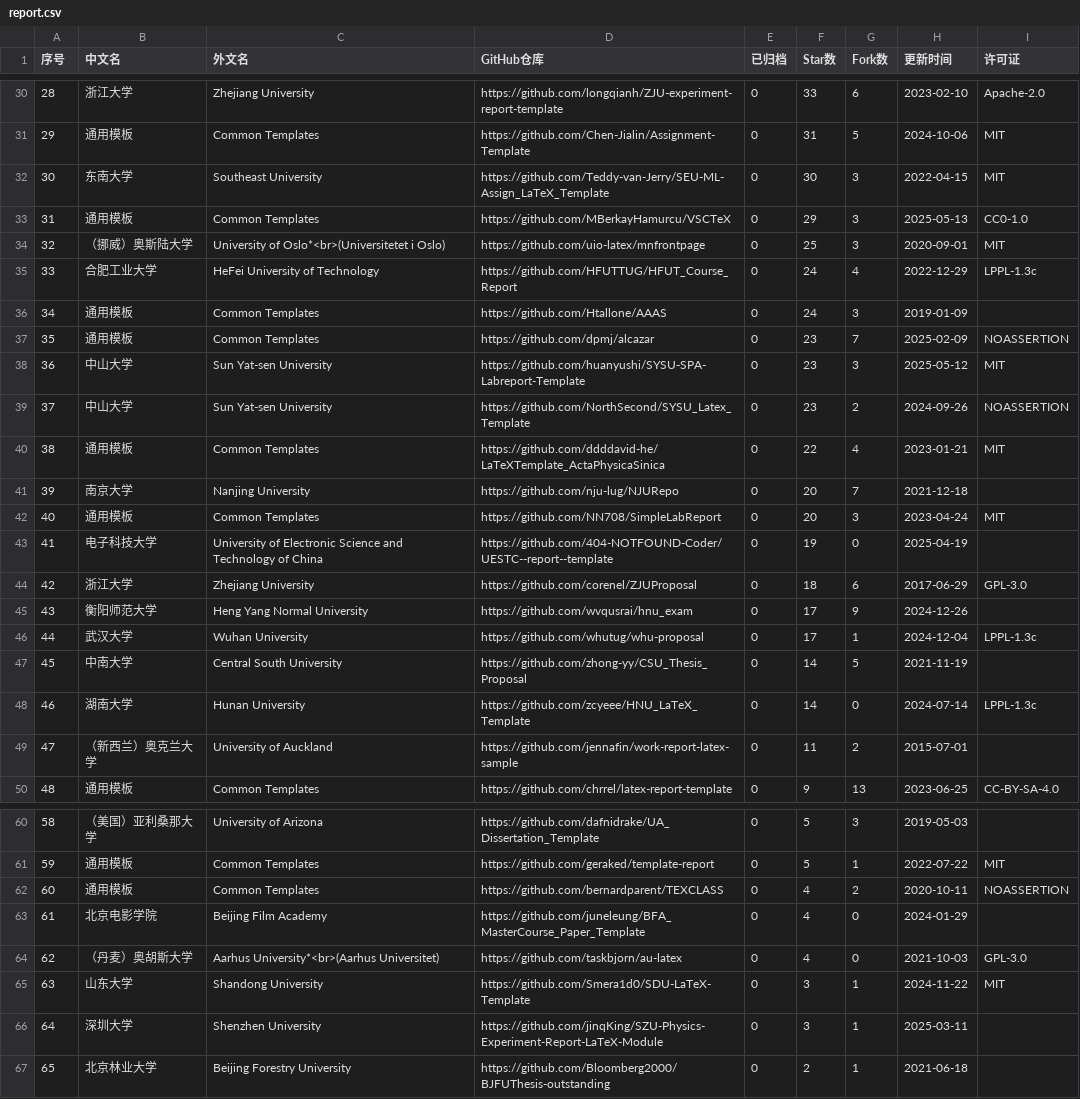
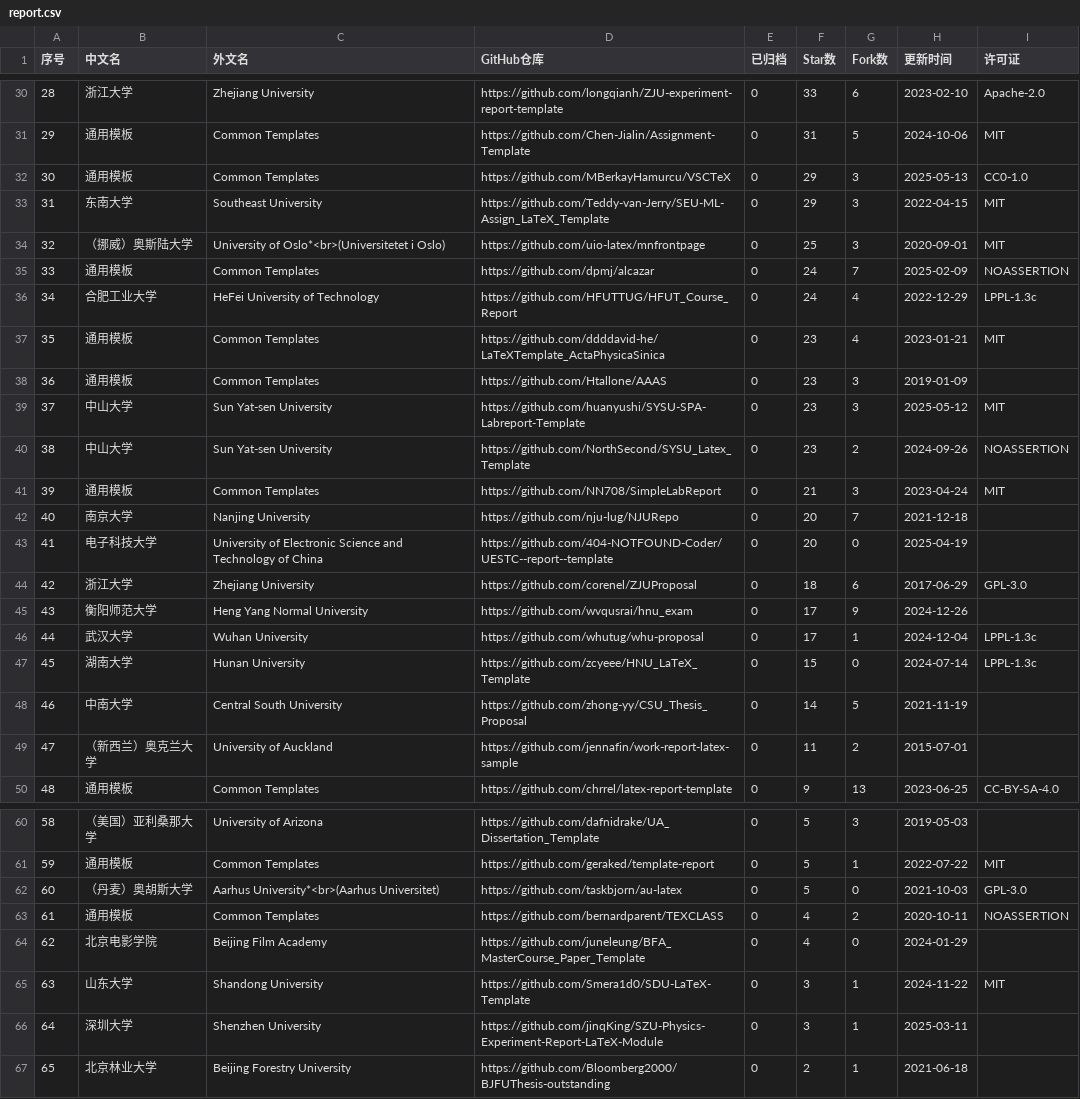
Before and after one commit to hantang/latex-templates, a CSV file: data/report.csv, drawn as a sheet; only a part is shown, gaps mark what is left out; removed rows and columns are numbered as before the commit, all else as after; the diff covers the shown part only; the diff names each change by its address in the sheet, - before the commit and + after, or states it on an @@ line.

```diff
--- a/data/report.csv
+++ b/data/report.csv
@@ column A (序号) renumbered between rows 20 and 64 @@
-row 32: 30 | 东南大学 | Southeast University | https://github.com/Teddy-van-Jerry/SEU-ML-Assign_LaTeX_Template | 0 | 30 | 3 | 2022-04-15 | MIT
+row 33: 31 | 东南大学 | Southeast University | https://github.com/Teddy-van-Jerry/SEU-ML-Assign_LaTeX_Template | 0 | 29 | 3 | 2022-04-15 | MIT
+row 35: 33 | 通用模板 | Common Templates | https://github.com/dpmj/alcazar | 0 | 24 | 7 | 2025-02-09 | NOASSERTION
+row 37: 35 | 通用模板 | Common Templates | https://github.com/ddddavid-he/LaTeXTemplate_ActaPhysicaSinica | 0 | 23 | 4 | 2023-01-21 | MIT
-F38 (Star数): 24
+F38 (Star数): 23
-row 37: 35 | 通用模板 | Common Templates | https://github.com/dpmj/alcazar | 0 | 23 | 7 | 2025-02-09 | NOASSERTION
-D41 (GitHub仓库): https://github.com/ddddavid-he/LaTeXTemplate_ActaPhysicaSinica
+D41 (GitHub仓库): https://github.com/NN708/SimpleLabReport
-F41 (Star数): 22
+F41 (Star数): 21
-G41 (Fork数): 4
+G41 (Fork数): 3
-H41 (更新时间): 2023-01-21
+H41 (更新时间): 2023-04-24
-row 42: 40 | 通用模板 | Common Templates | https://github.com/NN708/SimpleLabReport | 0 | 20 | 3 | 2023-04-24 | MIT
-F43 (Star数): 19
+F43 (Star数): 20
+row 47: 45 | 湖南大学 | Hunan University | https://github.com/zcyeee/HNU_LaTeX_Template | 0 | 15 | 0 | 2024-07-14 | LPPL-1.3c
-row 48: 46 | 湖南大学 | Hunan University | https://github.com/zcyeee/HNU_LaTeX_Template | 0 | 14 | 0 | 2024-07-14 | LPPL-1.3c
+row 62: 60 | （丹麦）奥胡斯大学 | Aarhus University*<br>(Aarhus Universitet) | https://github.com/taskbjorn/au-latex | 0 | 5 | 0 | 2021-10-03 | GPL-3.0
-row 64: 62 | （丹麦）奥胡斯大学 | Aarhus University*<br>(Aarhus Universitet) | https://github.com/taskbjorn/au-latex | 0 | 4 | 0 | 2021-10-03 | GPL-3.0
```
Also changed, not shown: 1 added row, 1 removed row and 23 edited cells elsewhere in this file, data/presentation.csv, data/thesis.csv, 4 other files.
